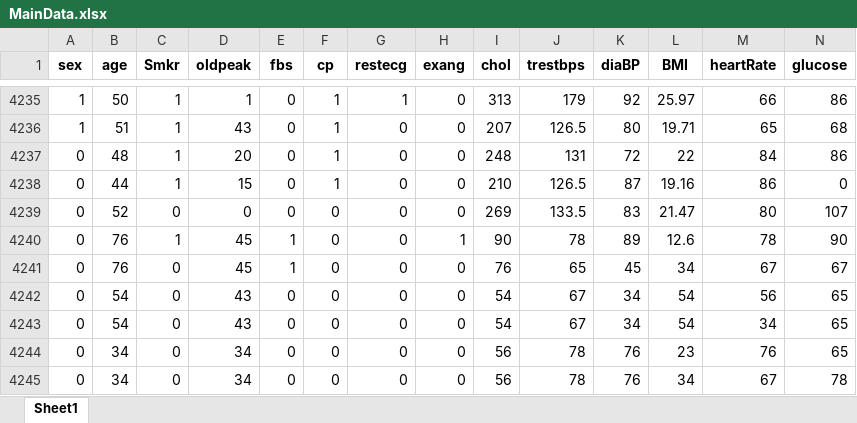
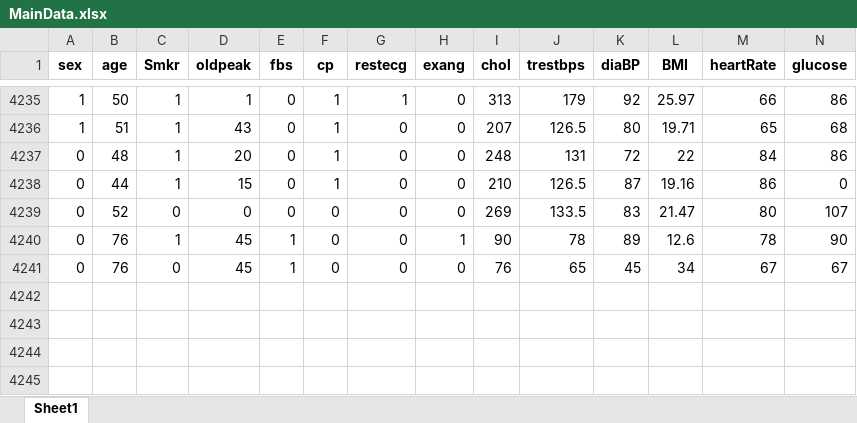
Before and after one commit to shouvikofficial/Heart-Care, an Excel workbook: MainData.xlsx, sheet Sheet1, drawn as a sheet; only a part is shown, gaps mark what is left out; values as stored, in another font and other column widths than the file's, no borders; rows hold the shown columns only; the diff names each change by its address in the sheet, - before the commit and + after, or states it on an @@ line.

```diff
--- a/MainData.xlsx (sheet Sheet1)
+++ b/MainData.xlsx (sheet Sheet1)
-row 4242: 0 | 54 | 0 | 43 | 0 | 0 | 0 | 0 | 54 | 67 | 34 | 54 | 56 | 65
-row 4243: 0 | 54 | 0 | 43 | 0 | 0 | 0 | 0 | 54 | 67 | 34 | 54 | 34 | 65
-row 4244: 0 | 34 | 0 | 34 | 0 | 0 | 0 | 0 | 56 | 78 | 76 | 23 | 76 | 65
-row 4245: 0 | 34 | 0 | 34 | 0 | 0 | 0 | 0 | 56 | 78 | 76 | 34 | 67 | 78
```
Also changed, not shown: NewData.xlsx, 6 other files.
